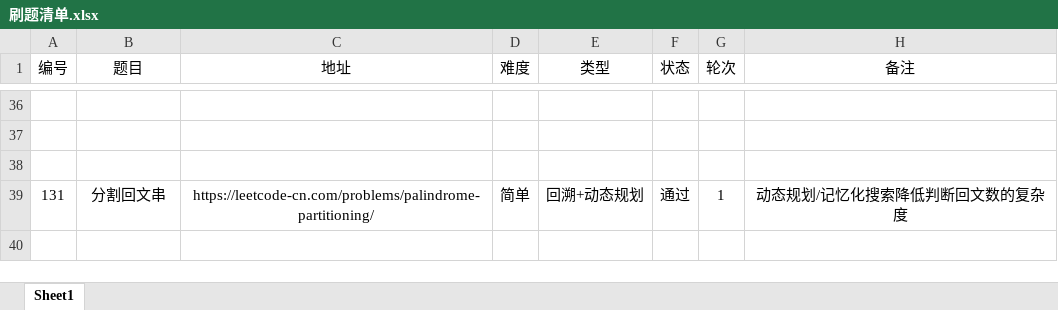
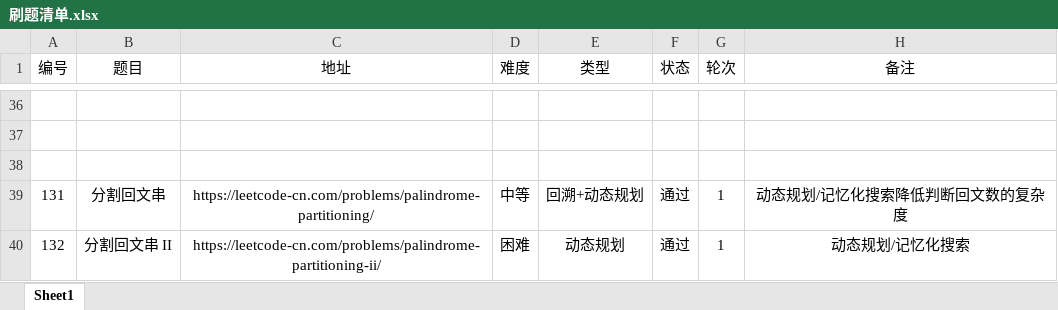
Before and after one commit to moonspiritacm/Leetcode-Java, an Excel workbook: notes/Leetcode 官方题解/刷题清单.xlsx, sheet Sheet1, drawn as a sheet; only a part is shown, gaps mark what is left out; values as stored, in another font and other column widths than the file's, no borders; the diff names each change by its address in the sheet, - before the commit and + after, or states it on an @@ line.

Commit message:
Problem 0132 R1

```diff
--- a/notes/Leetcode 官方题解/刷题清单.xlsx (sheet Sheet1)
+++ b/notes/Leetcode 官方题解/刷题清单.xlsx (sheet Sheet1)
-D39 (难度): 简单
+D39 (难度): 中等
+row 40: 132 | 分割回文串 II | https://leetcode-cn.com/problems/palindrome-partitioning-ii/ | 困难 | 动态规划 | 通过 | 1 | 动态规划/记忆化搜索
```
